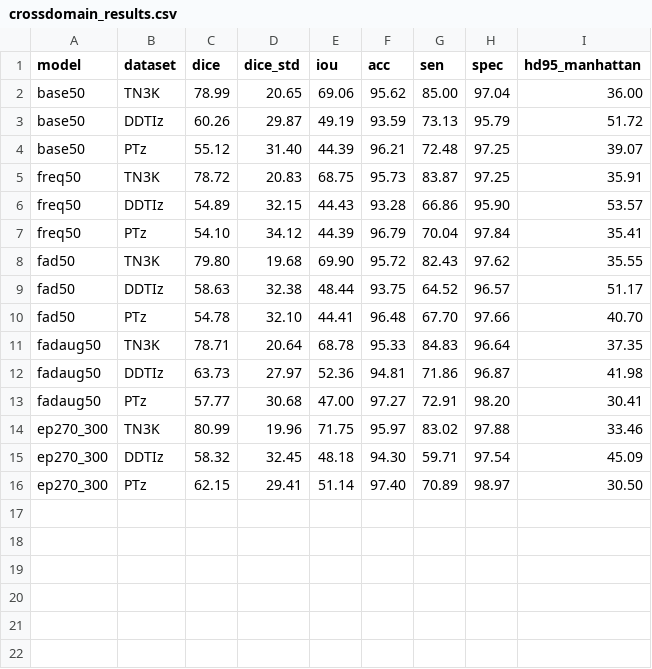
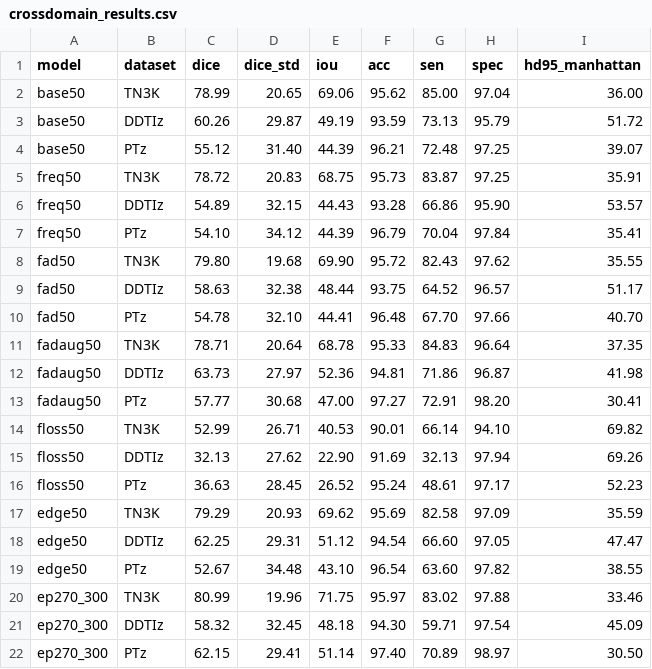
Before and after one commit to DaoCaoRenO/SAMUS_wsp, a CSV file: SAMUS-main/crossdomain_results.csv, drawn as a sheet.

Commit message:
exp(SAMUS): edge50(边缘增强第1层)跨域结果入库 —— HD95全改善(DDTI-4.26),dice混合(跨域均值-0.23)

```diff
--- a/SAMUS-main/crossdomain_results.csv
+++ b/SAMUS-main/crossdomain_results.csv
@@ -13,2 +13,8 @@ fadaug50,DDTIz,63.73,27.97,52.36,94.81,71.86,96.87,41.98
 fadaug50,PTz,57.77,30.68,47.00,97.27,72.91,98.20,30.41
+floss50,TN3K,52.99,26.71,40.53,90.01,66.14,94.10,69.82
+floss50,DDTIz,32.13,27.62,22.90,91.69,32.13,97.94,69.26
+floss50,PTz,36.63,28.45,26.52,95.24,48.61,97.17,52.23
+edge50,TN3K,79.29,20.93,69.62,95.69,82.58,97.09,35.59
+edge50,DDTIz,62.25,29.31,51.12,94.54,66.60,97.05,47.47
+edge50,PTz,52.67,34.48,43.10,96.54,63.60,97.82,38.55
 ep270_300,TN3K,80.99,19.96,71.75,95.97,83.02,97.88,33.46
```
Also changed, not shown: 2 other files.
